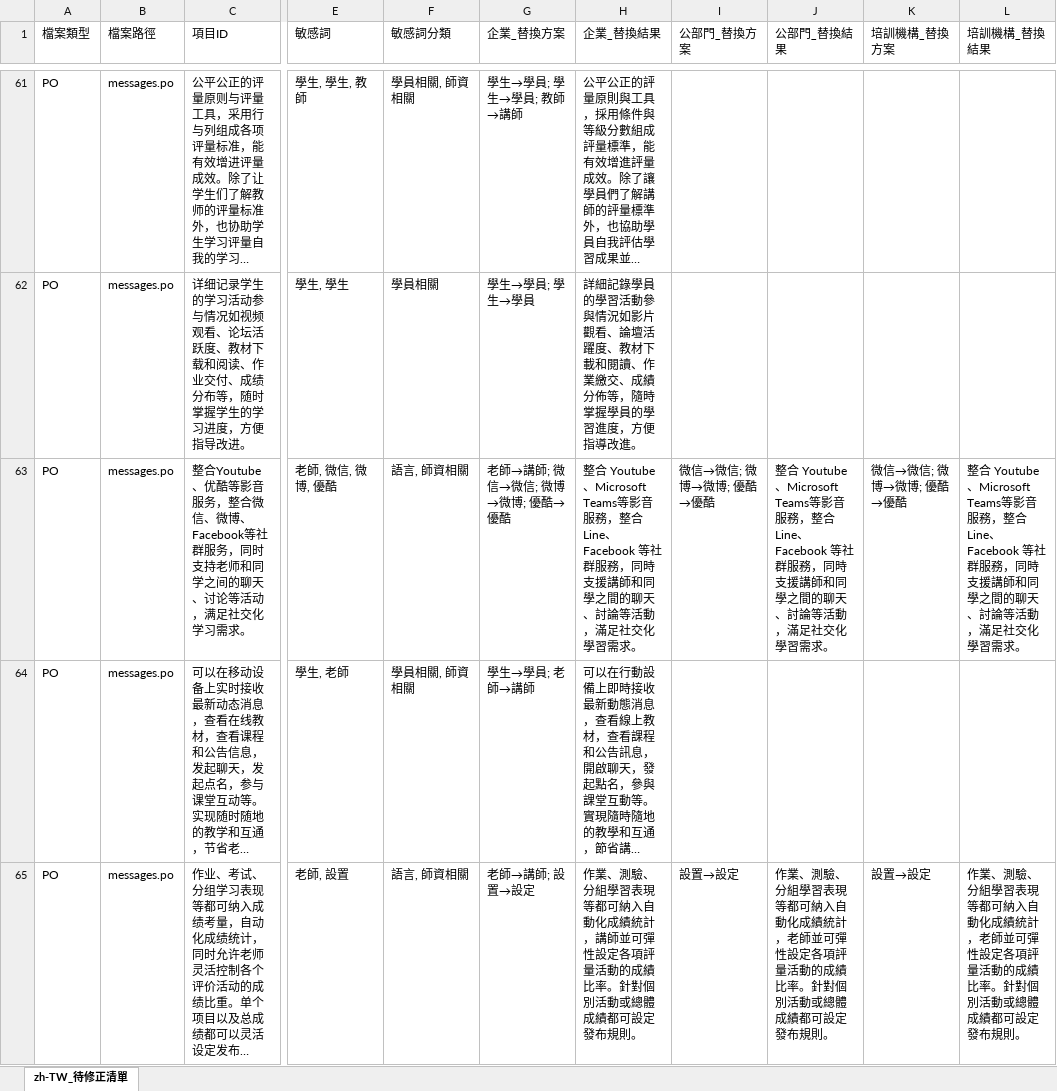
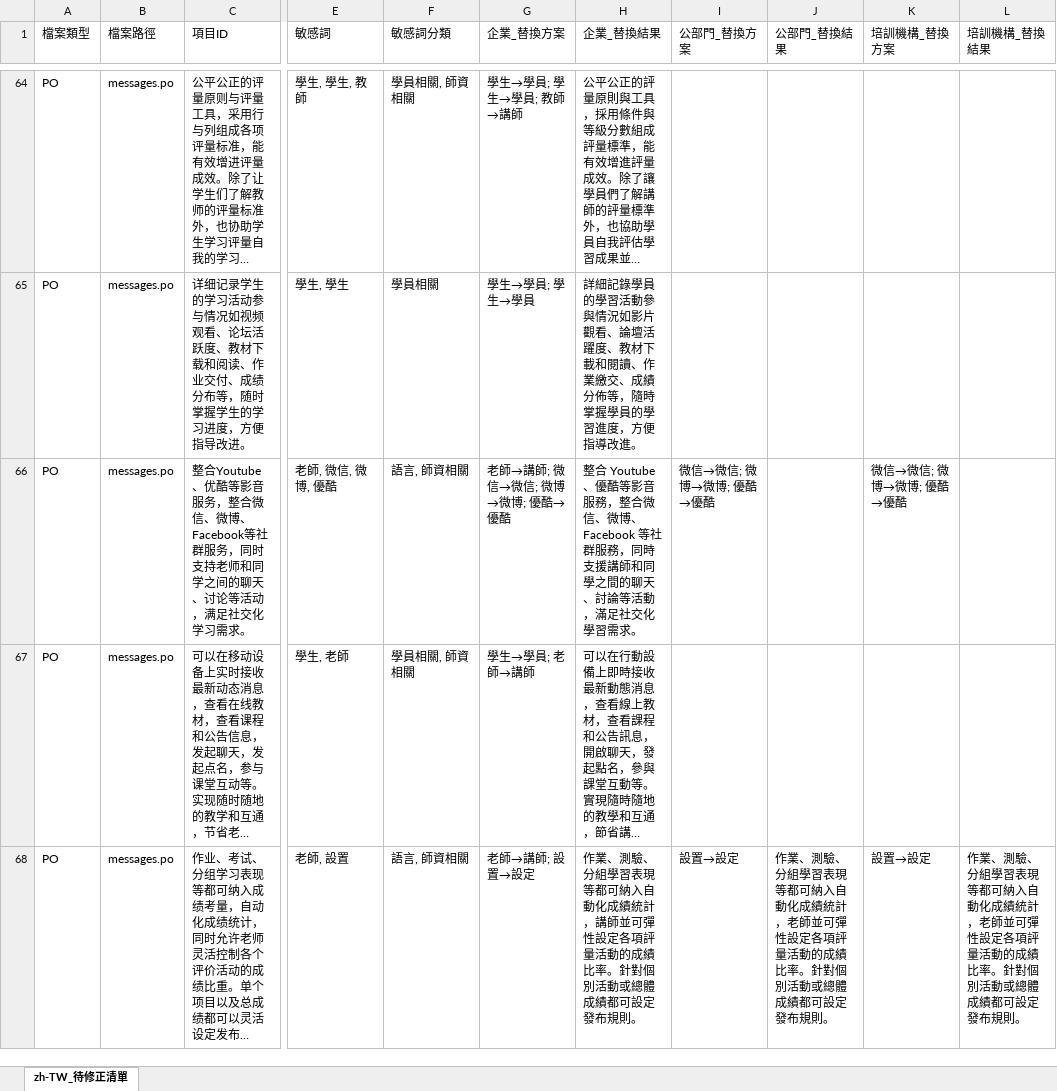
Before and after one commit to eleni1029/250612_detection_terms, an Excel workbook: i18n_output/zh-TW_tobemodified.xlsx, sheet zh-TW_待修正清單, drawn as a sheet; only a part is shown, gaps mark what is left out; long unchanged cells end in …; values as stored, in another font and other column widths than the file's, no cell formats; addresses are those after the commit; the diff covers the shown part only; the diff names each change by its address in the sheet, - before the commit and + after, or states it on an @@ line.

```diff
--- a/i18n_output/zh-TW_tobemodified.xlsx (sheet zh-TW_待修正清單)
+++ b/i18n_output/zh-TW_tobemodified.xlsx (sheet zh-TW_待修正清單)
-H66 (企業_替換結果): …合 Youtube、Microsoft Teams等影音服務，整合Line、Facebook 等社…
+H66 (企業_替換結果): …合 Youtube、優酷等影音服務，整合微信、微博、Facebook 等社…
-J66 (公部門_替換結果): 整合 Youtube、Microsoft Teams等影音服務，整合Line、Facebook 等社群服務，同時支援講師和同學之間的聊天、討論等活動，滿足社交化學習需求。
+J66 (公部門_替換結果): (empty)
-L66 (培訓機構_替換結果): 整合 Youtube、Microsoft Teams等影音服務，整合Line、Facebook 等社群服務，同時支援講師和同學之間的聊天、討論等活動，滿足社交化學習需求。
+L66 (培訓機構_替換結果): (empty)
```
Also changed, not shown: 12 added rows and 30 edited cells elsewhere in this sheet, cell formats, phrase_comparison.xlsx, 23 other files.
